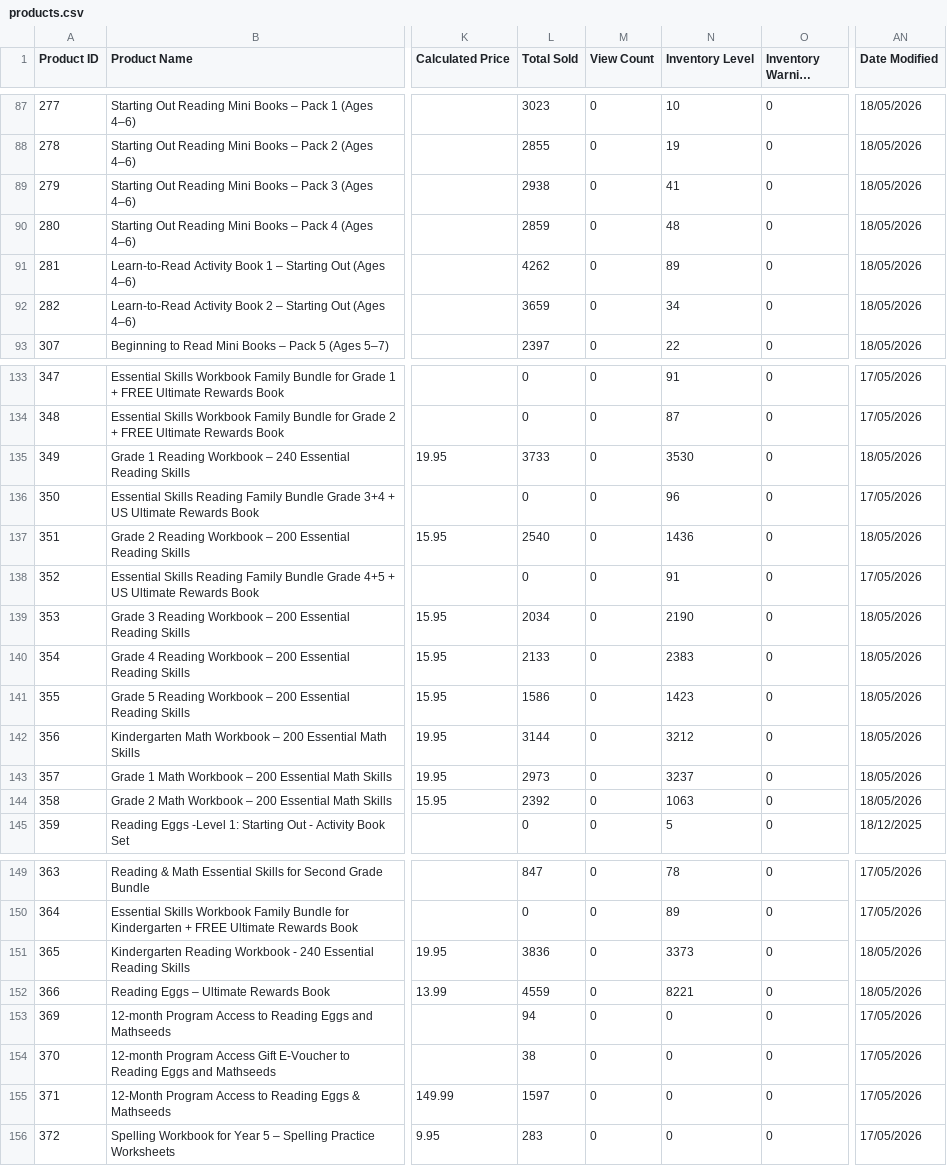
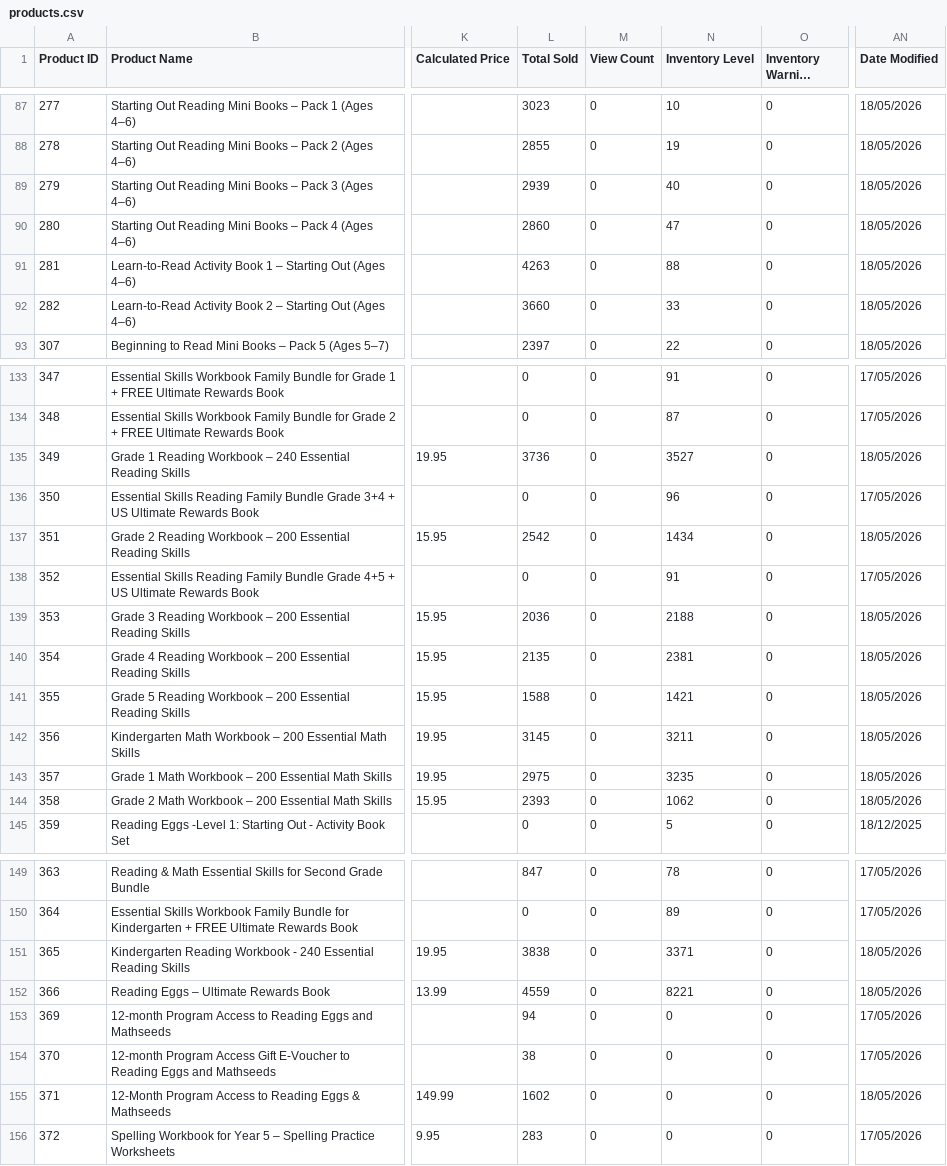
Before and after one commit to AsvineG/BookshopDashboard, a CSV file: products.csv, drawn as a sheet; only a part is shown, gaps mark what is left out; long unchanged cells end in …; the diff covers the shown part only; the diff names each change by its address in the sheet, - before the commit and + after, or states it on an @@ line.

```diff
--- a/products.csv
+++ b/products.csv
-L89 (Total Sold): 2938
+L89 (Total Sold): 2939
-N89 (Inventory Level): 41
+N89 (Inventory Level): 40
-L90 (Total Sold): 2859
+L90 (Total Sold): 2860
-N90 (Inventory Level): 48
+N90 (Inventory Level): 47
-L91 (Total Sold): 4262
+L91 (Total Sold): 4263
-N91 (Inventory Level): 89
+N91 (Inventory Level): 88
-L92 (Total Sold): 3659
+L92 (Total Sold): 3660
-N92 (Inventory Level): 34
+N92 (Inventory Level): 33
-L135 (Total Sold): 3733
+L135 (Total Sold): 3736
-N135 (Inventory Level): 3530
+N135 (Inventory Level): 3527
-L137 (Total Sold): 2540
+L137 (Total Sold): 2542
-N137 (Inventory Level): 1436
+N137 (Inventory Level): 1434
-L139 (Total Sold): 2034
+L139 (Total Sold): 2036
-N139 (Inventory Level): 2190
+N139 (Inventory Level): 2188
-L140 (Total Sold): 2133
+L140 (Total Sold): 2135
-N140 (Inventory Level): 2383
+N140 (Inventory Level): 2381
-L141 (Total Sold): 1586
+L141 (Total Sold): 1588
-N141 (Inventory Level): 1423
+N141 (Inventory Level): 1421
-L142 (Total Sold): 3144
+L142 (Total Sold): 3145
-N142 (Inventory Level): 3212
+N142 (Inventory Level): 3211
-L143 (Total Sold): 2973
+L143 (Total Sold): 2975
-N143 (Inventory Level): 3237
+N143 (Inventory Level): 3235
-L144 (Total Sold): 2392
+L144 (Total Sold): 2393
-N144 (Inventory Level): 1063
+N144 (Inventory Level): 1062
-L151 (Total Sold): 3836
+L151 (Total Sold): 3838
-N151 (Inventory Level): 3373
+N151 (Inventory Level): 3371
-L155 (Total Sold): 1597
+L155 (Total Sold): 1602
-AN155 (Date Modified): 17/05/2026
+AN155 (Date Modified): 18/05/2026
```
Also changed, not shown: 41 edited cells elsewhere in this file, product_modifiers.csv.
